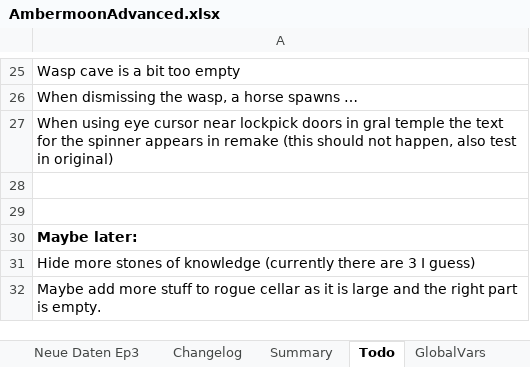
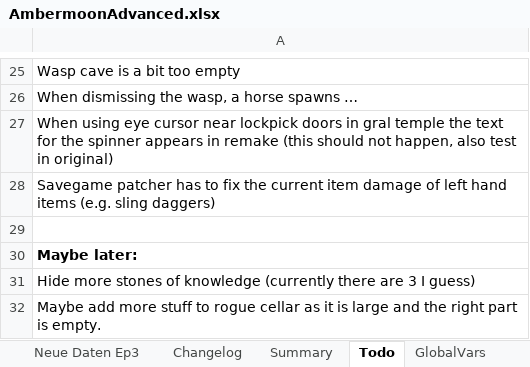
Before and after one commit to Pyrdacor/Ambermoon-Advanced, an Excel workbook: AmbermoonAdvanced.xlsx, sheet Todo, drawn as a sheet; only a part is shown, gaps mark what is left out; values as stored, in another font and other column widths than the file's, no borders; the diff names each change by its address in the sheet, - before the commit and + after, or states it on an @@ line.

```diff
--- a/AmbermoonAdvanced.xlsx (sheet Todo)
+++ b/AmbermoonAdvanced.xlsx (sheet Todo)
-A28: (empty)
+A28: Savegame patcher has to fix the current item damage of left hand items (e.g. sling daggers)
```
Also changed, not shown: sheet NPCs, 4 other files.
